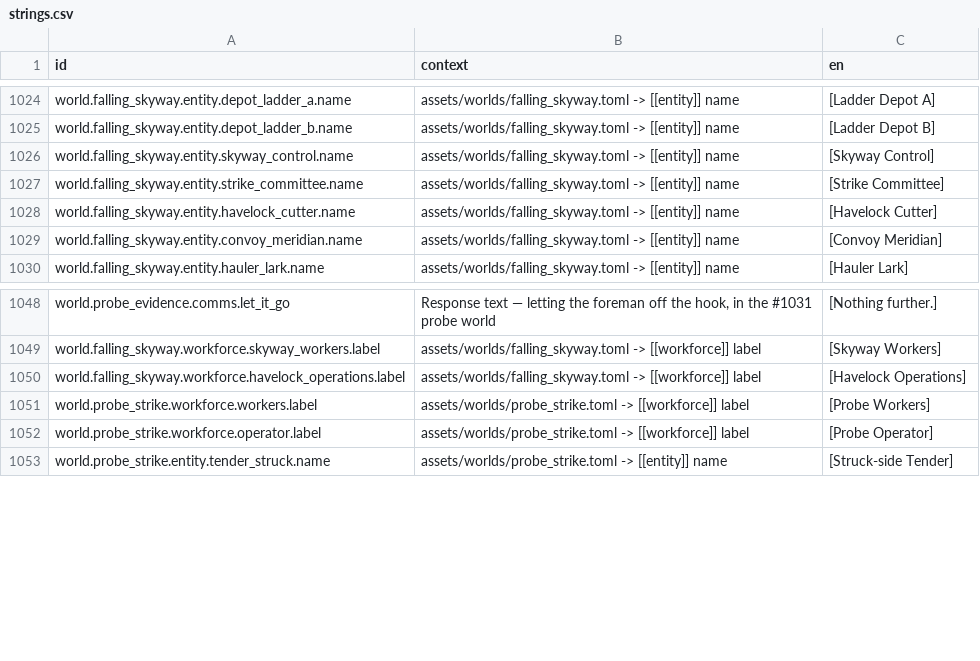
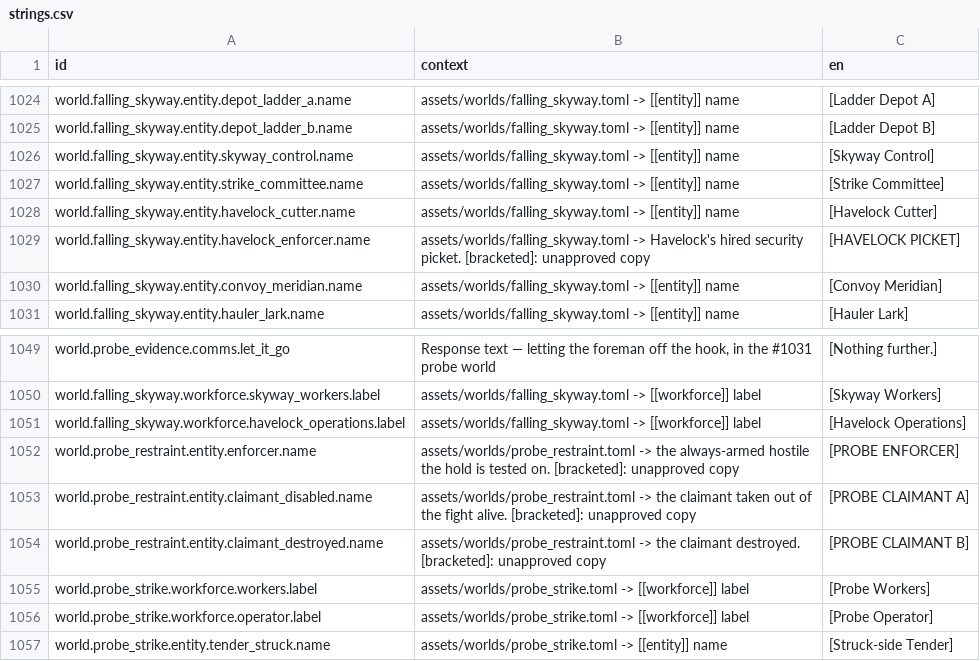
Before and after one commit to jkeywo/project-phoenix-v2, a CSV file: assets/strings/strings.csv, drawn as a sheet; only a part is shown, gaps mark what is left out; the diff names each change by its address in the sheet, - before the commit and + after, or states it on an @@ line.

```diff
--- a/assets/strings/strings.csv
+++ b/assets/strings/strings.csv
+row 1029: world.falling_skyway.entity.havelock_enforcer.name | assets/worlds/falling_skyway.toml -> Havelock's hired security picket. [bracketed]: unapproved copy | [HAVELOCK PICKET]
+row 1052: world.probe_restraint.entity.enforcer.name | assets/worlds/probe_restraint.toml -> the always-armed hostile the hold is tested on. [bracketed]: unapproved copy | [PROBE ENFORCER]
+row 1053: world.probe_restraint.entity.claimant_disabled.name | assets/worlds/probe_restraint.toml -> the claimant taken out of the fight alive. [bracketed]: unapproved copy | [PROBE CLAIMANT A]
+row 1054: world.probe_restraint.entity.claimant_destroyed.name | assets/worlds/probe_restraint.toml -> the claimant destroyed. [bracketed]: unapproved copy | [PROBE CLAIMANT B]
```
Also changed, not shown: 2 other files.
